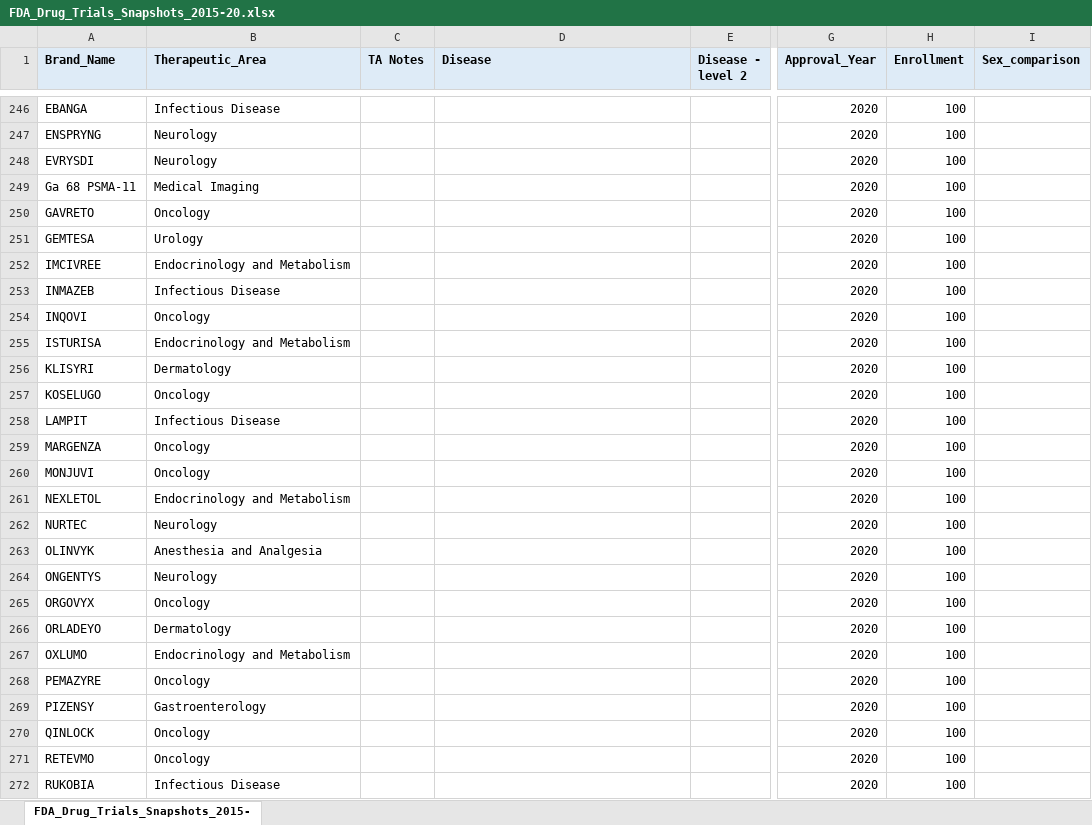
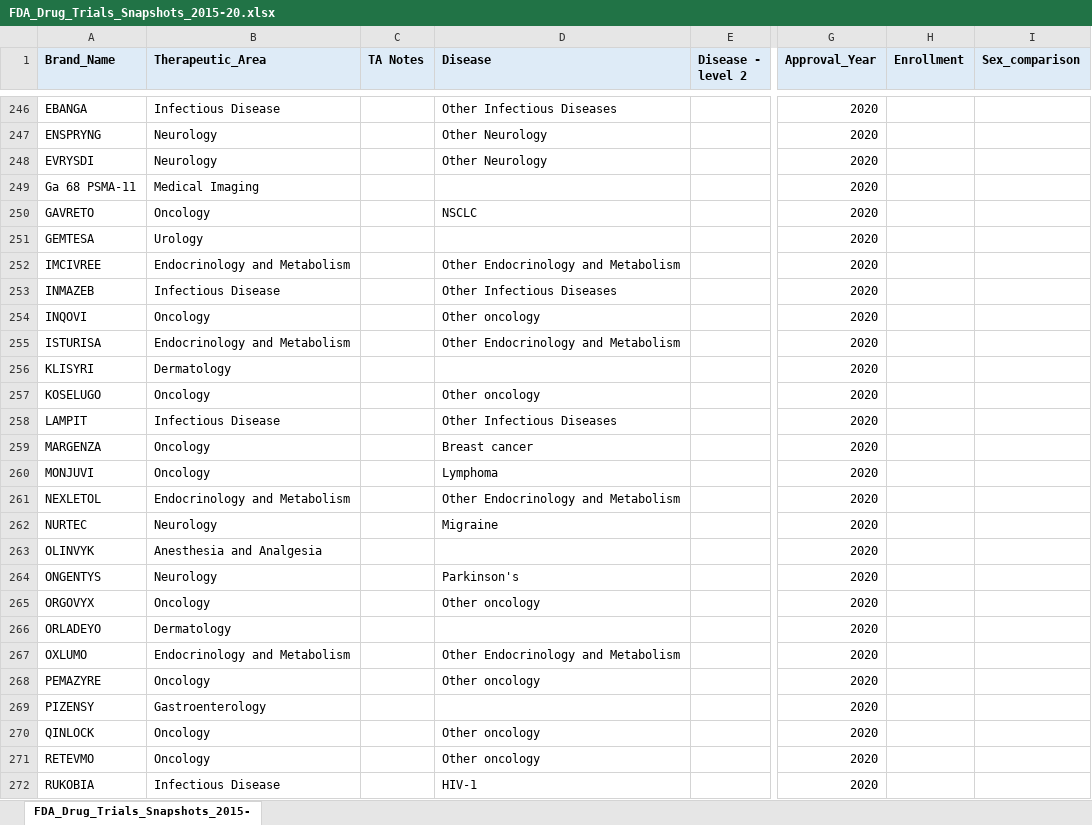
Before and after one commit to arielcarmeli/FDA_DTS, an Excel workbook: FDA_Drug_Trials_Snapshots_2015-20.xlsx, sheet FDA_Drug_Trials_Snapshots_2015-, drawn as a sheet; only a part is shown, gaps mark what is left out; values as stored, in another font and other column widths than the file's, no borders; the diff covers the shown part only; the diff names each change by its address in the sheet, - before the commit and + after, or states it on an @@ line.

```diff
--- a/FDA_Drug_Trials_Snapshots_2015-20.xlsx (sheet FDA_Drug_Trials_Snapshots_2015-)
+++ b/FDA_Drug_Trials_Snapshots_2015-20.xlsx (sheet FDA_Drug_Trials_Snapshots_2015-)
-D246 (Disease): (empty)
+D246 (Disease): Other Infectious Diseases
-H246:H272 (Enrollment): 100
+H246:H272 (Enrollment): (empty)
-D247:D248 (Disease): (empty)
+D247:D248 (Disease): Other Neurology
-D250 (Disease): (empty)
+D250 (Disease): NSCLC
-D252 (Disease): (empty)
+D252 (Disease): Other Endocrinology and Metabolism
-D253 (Disease): (empty)
+D253 (Disease): Other Infectious Diseases
-D254 (Disease): (empty)
+D254 (Disease): Other oncology
-D255 (Disease): (empty)
+D255 (Disease): Other Endocrinology and Metabolism
-D257 (Disease): (empty)
+D257 (Disease): Other oncology
-D258 (Disease): (empty)
+D258 (Disease): Other Infectious Diseases
-D259 (Disease): (empty)
+D259 (Disease): Breast cancer
-D260 (Disease): (empty)
+D260 (Disease): Lymphoma
-D261 (Disease): (empty)
+D261 (Disease): Other Endocrinology and Metabolism
-D262 (Disease): (empty)
+D262 (Disease): Migraine
-D264 (Disease): (empty)
+D264 (Disease): Parkinson's
-D265 (Disease): (empty)
+D265 (Disease): Other oncology
-D267 (Disease): (empty)
+D267 (Disease): Other Endocrinology and Metabolism
-D268 (Disease): (empty)
+D268 (Disease): Other oncology
-D270:D271 (Disease): (empty)
+D270:D271 (Disease): Other oncology
-D272 (Disease): (empty)
+D272 (Disease): HIV-1
```
Also changed, not shown: 84 edited cells elsewhere in this sheet, 8 other files.
